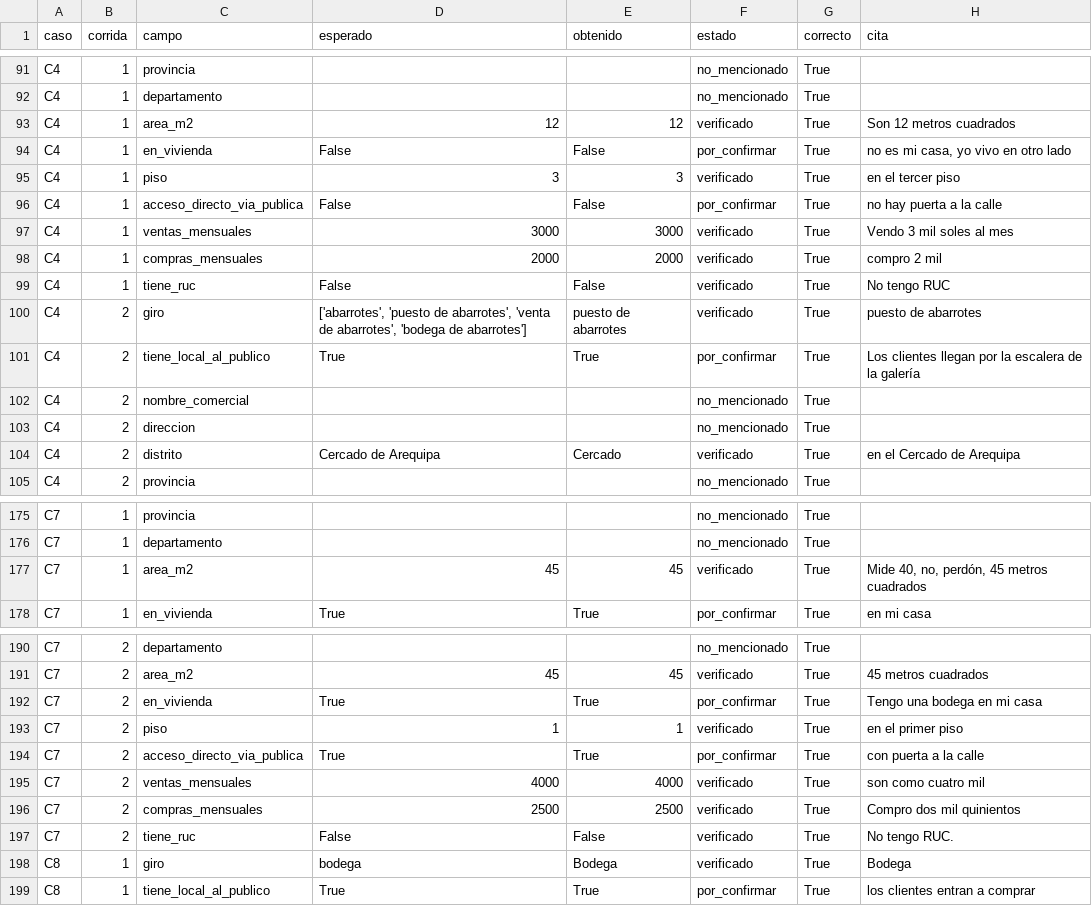
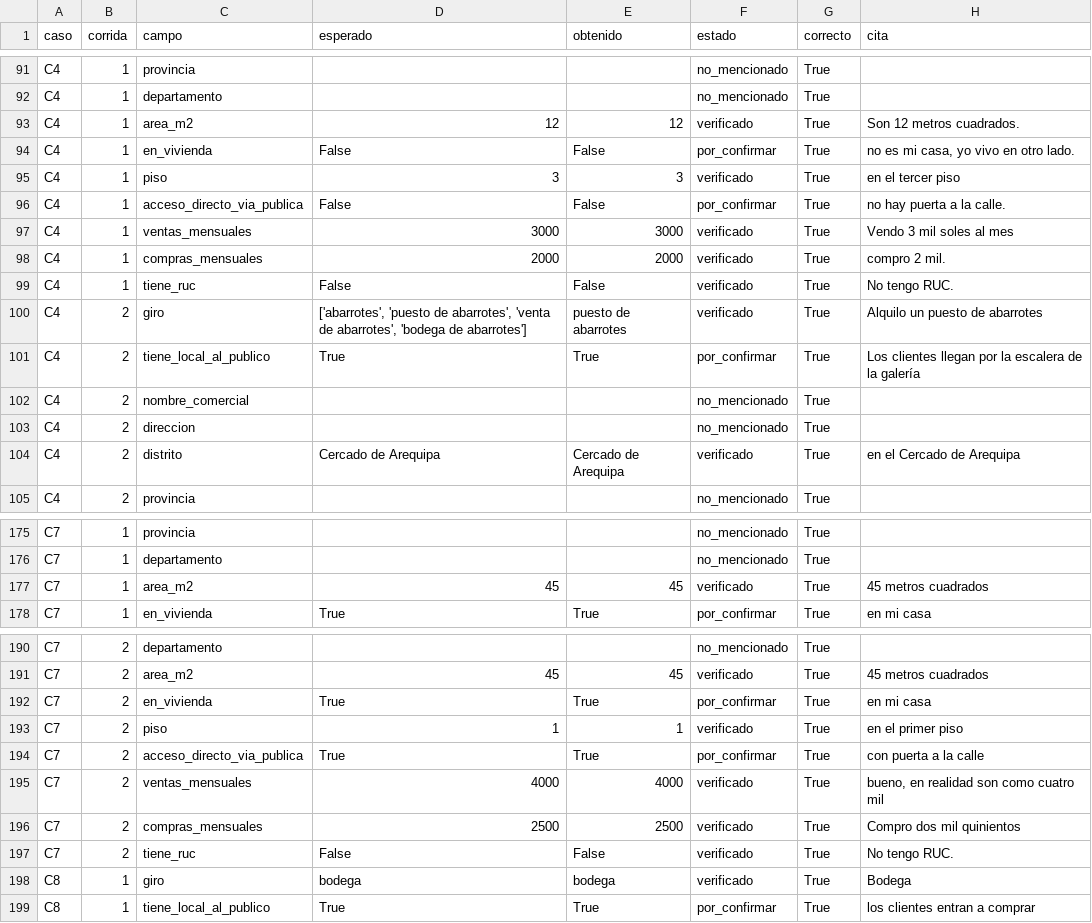
Before and after one commit to mmlis02/Formalizaci-n-de-MYPES, a CSV file: eval/resultados/ficha_detalle.csv, drawn as a sheet; only a part is shown, gaps mark what is left out; the diff covers the shown part only.

```diff
--- a/eval/resultados/ficha_detalle.csv
+++ b/eval/resultados/ficha_detalle.csv
@@ -92,10 +92,10 @@ C4,1,provincia,,,no_mencionado,True,
 C4,1,departamento,,,no_mencionado,True,
-C4,1,area_m2,12,12,verificado,True,Son 12 metros cuadrados
-C4,1,en_vivienda,False,False,por_confirmar,True,"no es mi casa, yo vivo en otro lado"
+C4,1,area_m2,12,12,verificado,True,Son 12 metros cuadrados.
+C4,1,en_vivienda,False,False,por_confirmar,True,"no es mi casa, yo vivo en otro lado."
 C4,1,piso,3,3,verificado,True,en el tercer piso
-C4,1,acceso_directo_via_publica,False,False,por_confirmar,True,no hay puerta a la calle
+C4,1,acceso_directo_via_publica,False,False,por_confirmar,True,no hay puerta a la calle.
 C4,1,ventas_mensuales,3000,3000,verificado,True,Vendo 3 mil soles al mes
-C4,1,compras_mensuales,2000,2000,verificado,True,compro 2 mil
-C4,1,tiene_ruc,False,False,verificado,True,No tengo RUC
-C4,2,giro,"['abarrotes', 'puesto de abarrotes', 'venta de abarrotes', 'bodega de abarrotes']",puesto de abarrotes,verificado,True,puesto de abarrotes
+C4,1,compras_mensuales,2000,2000,verificado,True,compro 2 mil.
+C4,1,tiene_ruc,False,False,verificado,True,No tengo RUC.
+C4,2,giro,"['abarrotes', 'puesto de abarrotes', 'venta de abarrotes', 'bodega de abarrotes']",puesto de abarrotes,verificado,True,Alquilo un puesto de abarrotes
 C4,2,tiene_local_al_publico,True,True,por_confirmar,True,Los clientes llegan por la escalera de la galería
@@ -103,3 +103,3 @@ C4,2,nombre_comercial,,,no_mencionado,True,
 C4,2,direccion,,,no_mencionado,True,
-C4,2,distrito,Cercado de Arequipa,Cercado,verificado,True,en el Cercado de Arequipa
+C4,2,distrito,Cercado de Arequipa,Cercado de Arequipa,verificado,True,en el Cercado de Arequipa
 C4,2,provincia,,,no_mencionado,True,
@@ -176,3 +176,3 @@ C7,1,provincia,,,no_mencionado,True,
 C7,1,departamento,,,no_mencionado,True,
-C7,1,area_m2,45,45,verificado,True,"Mide 40, no, perdón, 45 metros cuadrados"
+C7,1,area_m2,45,45,verificado,True,45 metros cuadrados
 C7,1,en_vivienda,True,True,por_confirmar,True,en mi casa
@@ -191,9 +191,9 @@ C7,2,departamento,,,no_mencionado,True,
 C7,2,area_m2,45,45,verificado,True,45 metros cuadrados
-C7,2,en_vivienda,True,True,por_confirmar,True,Tengo una bodega en mi casa
+C7,2,en_vivienda,True,True,por_confirmar,True,en mi casa
 C7,2,piso,1,1,verificado,True,en el primer piso
 C7,2,acceso_directo_via_publica,True,True,por_confirmar,True,con puerta a la calle
-C7,2,ventas_mensuales,4000,4000,verificado,True,son como cuatro mil
+C7,2,ventas_mensuales,4000,4000,verificado,True,"bueno, en realidad son como cuatro mil"
 C7,2,compras_mensuales,2500,2500,verificado,True,Compro dos mil quinientos
 C7,2,tiene_ruc,False,False,verificado,True,No tengo RUC.
-C8,1,giro,bodega,Bodega,verificado,True,Bodega
+C8,1,giro,bodega,bodega,verificado,True,Bodega
 C8,1,tiene_local_al_publico,True,True,por_confirmar,True,los clientes entran a comprar
```
Also changed, not shown: 21 edited cells elsewhere in this file, logs/costos_llm.csv, 3 other files.
